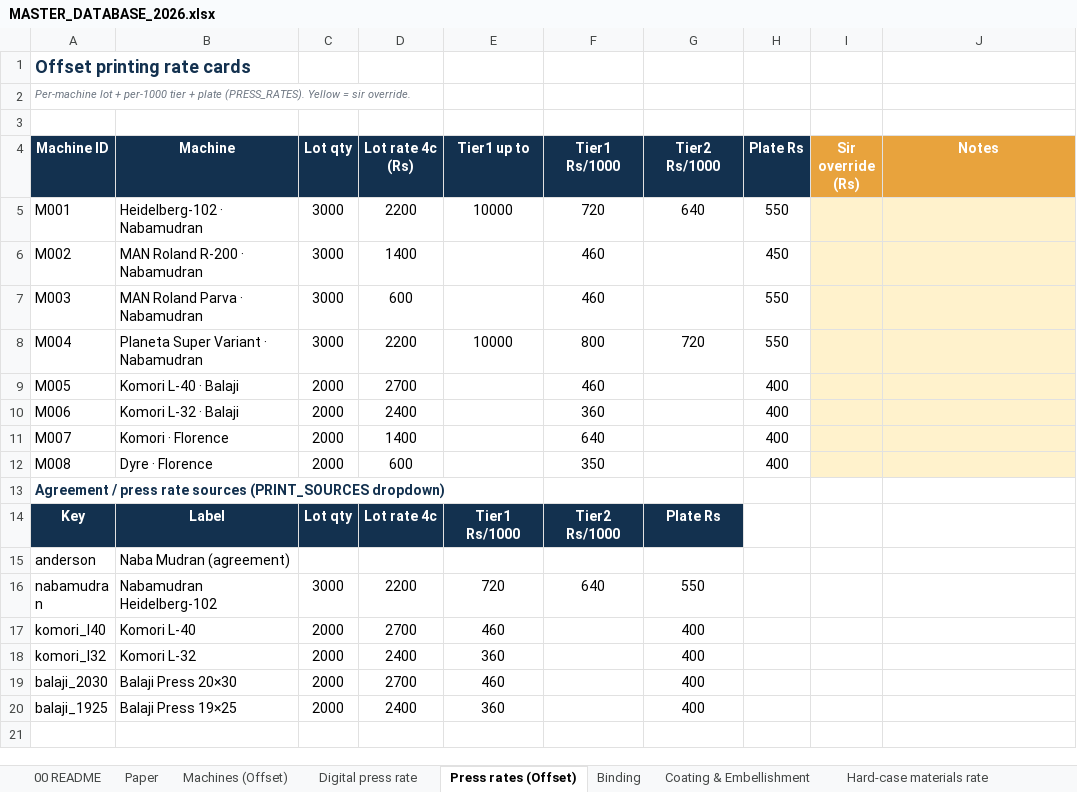
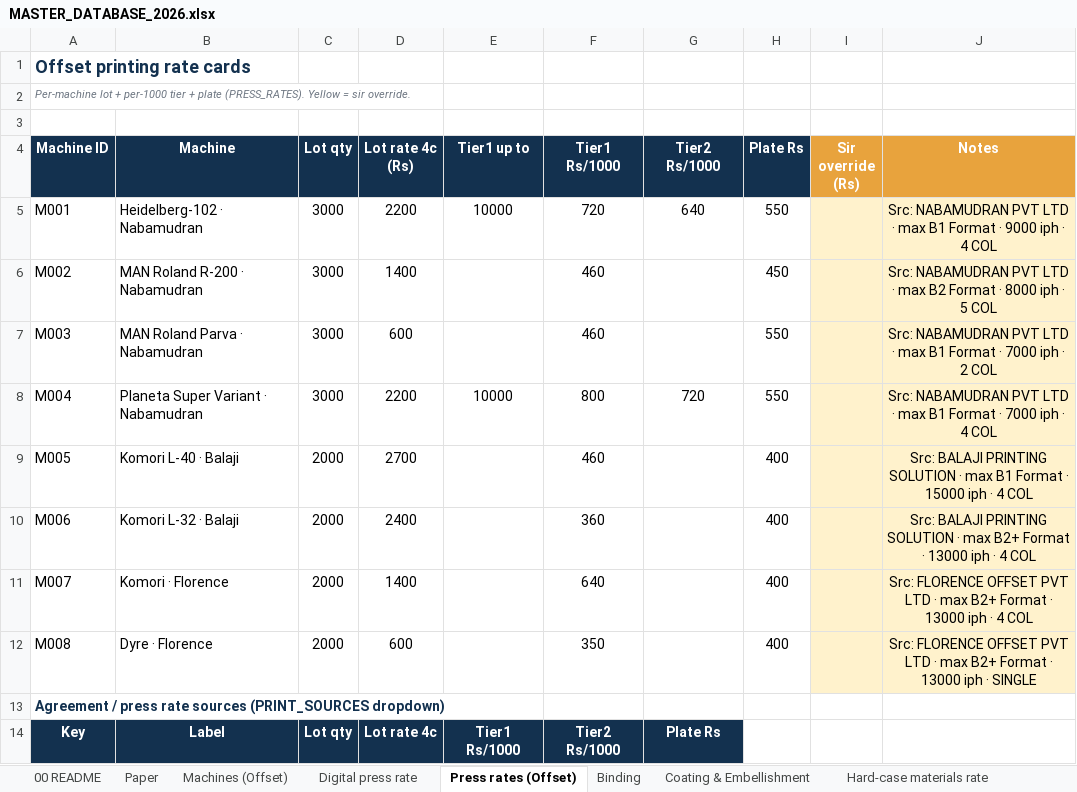
Before and after one commit to Mounojitd/mounojitd-ai-print-estimator, an Excel workbook: db/MASTER_DATABASE_2026.xlsx, sheet Press rates (Offset), drawn as a sheet; only a part is shown; the shorter side is filled out with more unchanged rows; values as stored, in another font and other column widths than the file's, no borders; the diff names each change by its address in the sheet, - before the commit and + after, or states it on an @@ line.

```diff
--- a/db/MASTER_DATABASE_2026.xlsx (sheet Press rates (Offset))
+++ b/db/MASTER_DATABASE_2026.xlsx (sheet Press rates (Offset))
-J5 (Notes): (empty)
+J5 (Notes): Src: NABAMUDRAN PVT LTD · max B1 Format · 9000 iph · 4 COL
-J6 (Notes): (empty)
+J6 (Notes): Src: NABAMUDRAN PVT LTD · max B2 Format · 8000 iph · 5 COL
-J7 (Notes): (empty)
+J7 (Notes): Src: NABAMUDRAN PVT LTD · max B1 Format · 7000 iph · 2 COL
-J8 (Notes): (empty)
+J8 (Notes): Src: NABAMUDRAN PVT LTD · max B1 Format · 7000 iph · 4 COL
-J9 (Notes): (empty)
+J9 (Notes): Src: BALAJI PRINTING SOLUTION · max B1 Format · 15000 iph · 4 COL
-J10 (Notes): (empty)
+J10 (Notes): Src: BALAJI PRINTING SOLUTION · max B2+ Format · 13000 iph · 4 COL
-J11 (Notes): (empty)
+J11 (Notes): Src: FLORENCE OFFSET PVT LTD · max B2+ Format · 13000 iph · 4 COL
-J12 (Notes): (empty)
+J12 (Notes): Src: FLORENCE OFFSET PVT LTD · max B2+ Format · 13000 iph · SINGLE
```
Also changed, not shown: sheet Paper, sheet Hard-case materials rate, sheet Coating & Embellishment, sheet Digital press rate, sheet Dieline & converting, 3 other files.
